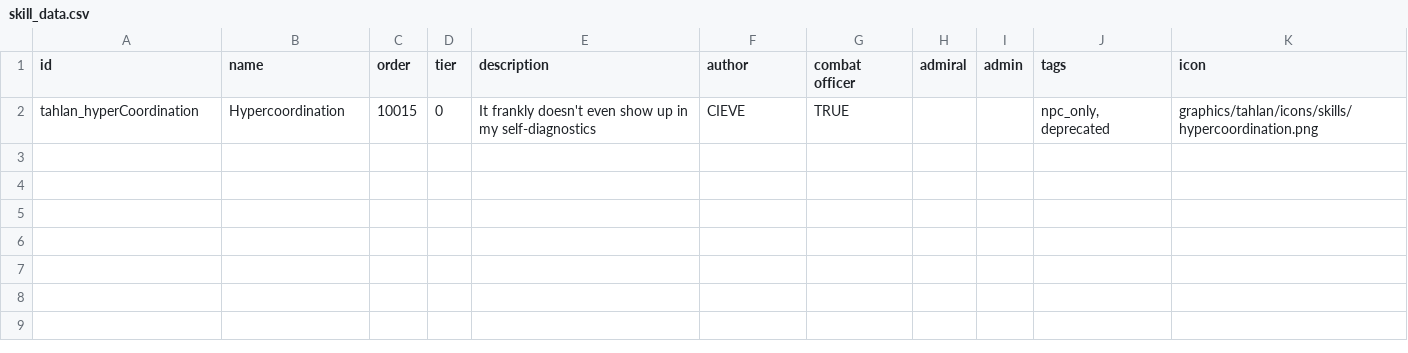
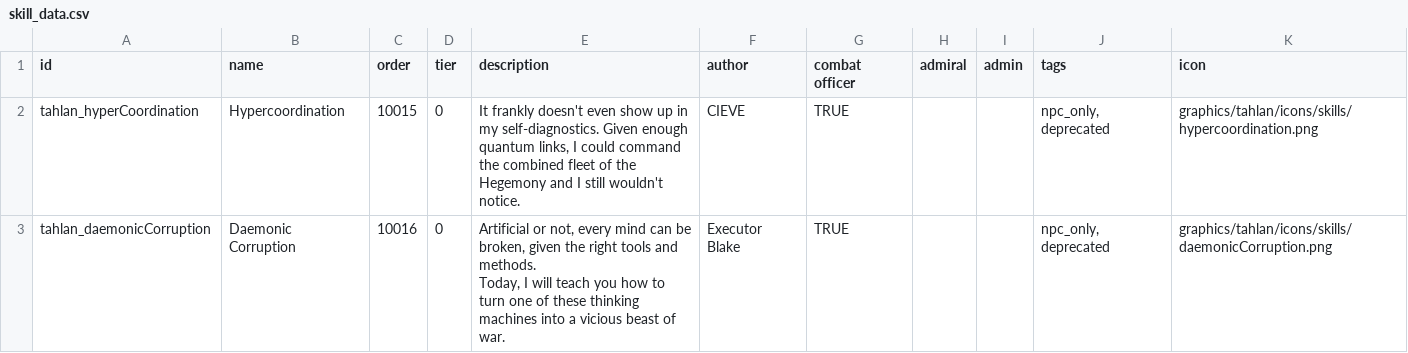
Before and after one commit to niatahl/tahlan-shipworks, a CSV file: data/characters/skills/skill_data.csv, drawn as a sheet.

Commit message:
Corruption

```diff
--- a/data/characters/skills/skill_data.csv
+++ b/data/characters/skills/skill_data.csv
@@ -1,2 +1,4 @@
 id,name,order,tier,description,author,combat officer,admiral,admin,tags,icon
-tahlan_hyperCoordination,Hypercoordination,10015,0,It frankly doesn't even show up in my self-diagnostics,CIEVE,TRUE,,,"npc_only, deprecated",graphics/tahlan/icons/skills/hypercoordination.png
+tahlan_hyperCoordination,Hypercoordination,10015,0,"It frankly doesn't even show up in my self-diagnostics. Given enough quantum links, I could command the combined fleet of the Hegemony and I still wouldn't notice.",CIEVE,TRUE,,,"npc_only, deprecated",graphics/tahlan/icons/skills/hypercoordination.png
+tahlan_daemonicCorruption,Daemonic Corruption,10016,0,"Artificial or not, every mind can be broken, given the right tools and methods.
+Today, I will teach you how to turn one of these thinking machines into a vicious beast of war.",Executor Blake,TRUE,,,"npc_only, deprecated",graphics/tahlan/icons/skills/daemonicCorruption.png
```
Also changed, not shown: 14 other files.
